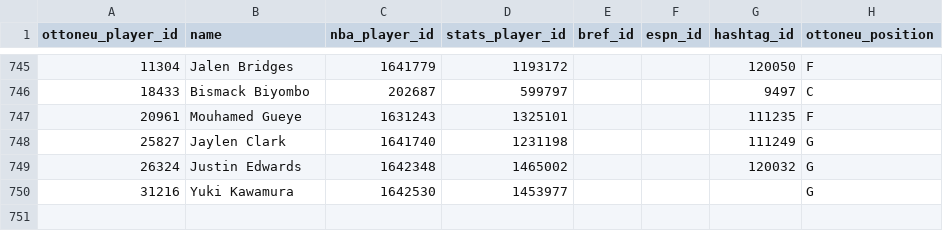
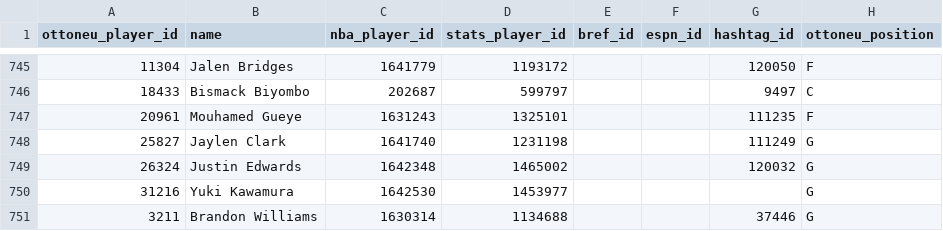
Before and after one commit to wfordh/ottobasket_values, a CSV file: data/mappings_update_2023-09-14.csv, drawn as a sheet; only a part is shown, gaps mark what is left out.

Commit message:
3/9 update

```diff
--- a/data/mappings_update_2023-09-14.csv
+++ b/data/mappings_update_2023-09-14.csv
@@ -750 +750,2 @@ ottoneu_player_id,name,nba_player_id,stats_player_id,bref_id,espn_id,hashtag_id,
 31216,Yuki Kawamura,1642530,1453977,,,,G
+3211,Brandon Williams,1630314,1134688,,,37446,G
```
